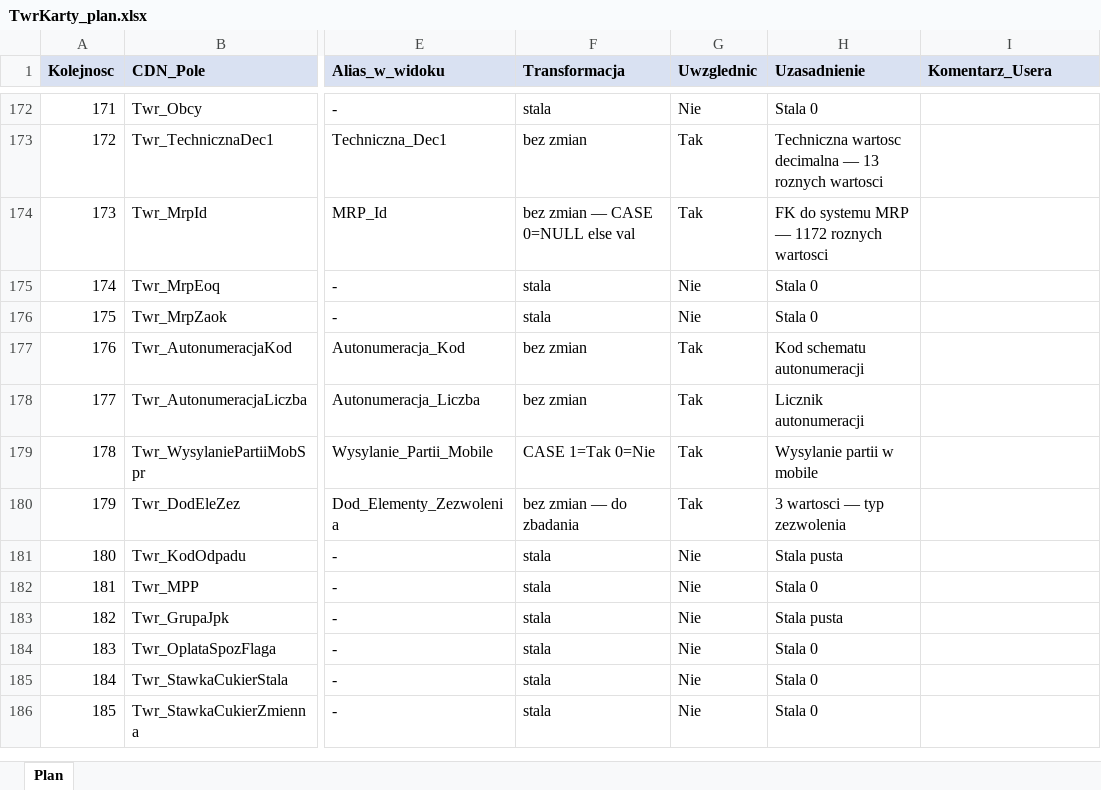
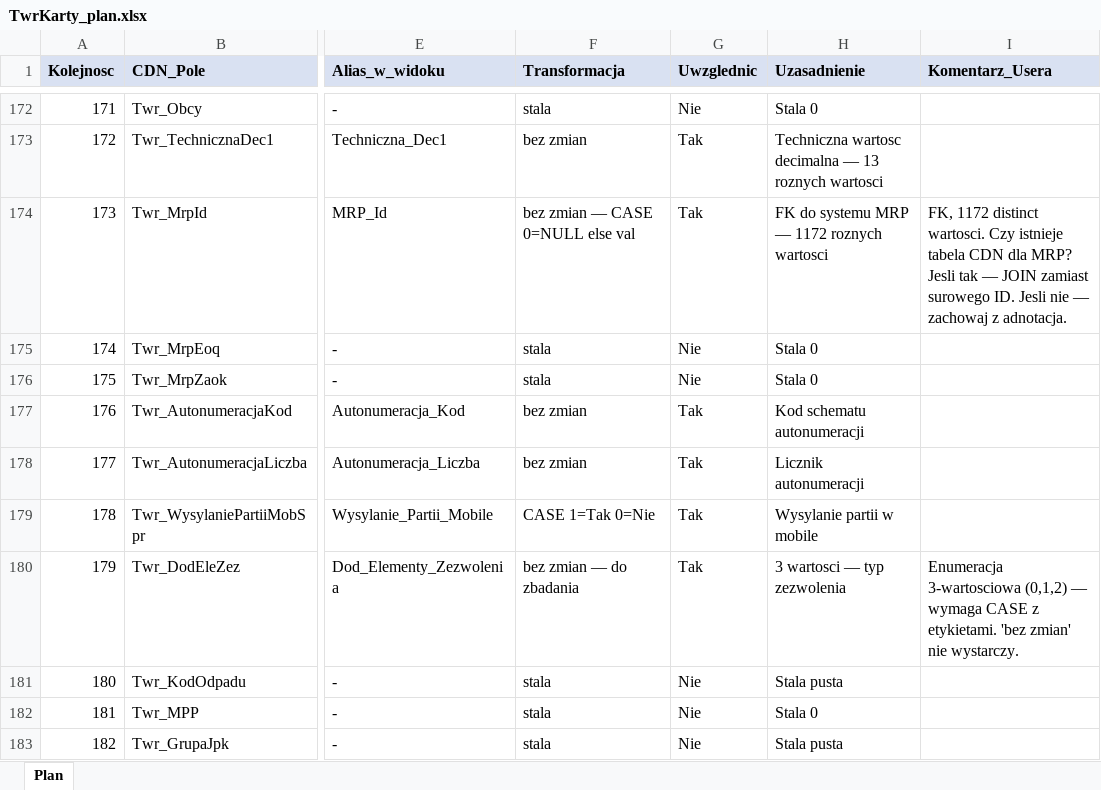
Before and after one commit to robakof/Auto-ERP-Agent, an Excel workbook: solutions/bi/TwrKarty/TwrKarty_plan.xlsx, sheet Plan, drawn as a sheet; only a part is shown, gaps mark what is left out; the shorter side is filled out with more unchanged rows; values as stored, in another font and other column widths than the file's, no borders; table styles not drawn; the diff covers the shown part only; the diff names each change by its address in the sheet, - before the commit and + after, or states it on an @@ line.

```diff
--- a/solutions/bi/TwrKarty/TwrKarty_plan.xlsx (sheet Plan)
+++ b/solutions/bi/TwrKarty/TwrKarty_plan.xlsx (sheet Plan)
-I174 (Komentarz_Usera): (empty)
+I174 (Komentarz_Usera): FK, 1172 distinct wartosci. Czy istnieje tabela CDN dla MRP? Jesli tak — JOIN zamiast surowego ID. Jesli nie — zachowaj z adnotacja.
-I180 (Komentarz_Usera): (empty)
+I180 (Komentarz_Usera): Enumeracja 3-wartosciowa (0,1,2) — wymaga CASE z etykietami. 'bez zmian' nie wystarczy.
```
Also changed, not shown: 15 edited cells elsewhere in this sheet, 10 other files.
